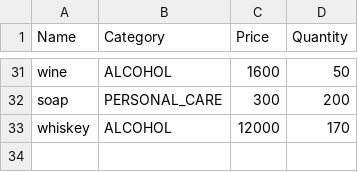
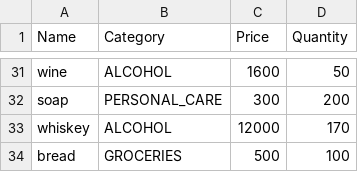
Before and after one commit to Emmaibe/convenience-store, a CSV file: src/main/resources/test.csv, drawn as a sheet; only a part is shown, gaps mark what is left out.

```diff
--- a/src/main/resources/test.csv
+++ b/src/main/resources/test.csv
@@ -33 +33,2 @@ soap,PERSONAL_CARE,300,200
 whiskey,ALCOHOL,12000,170
+bread,GROCERIES,500,100
```
Also changed, not shown: src/main/resources/Stock.csv, target/classes/test.csv, 3 other files.
